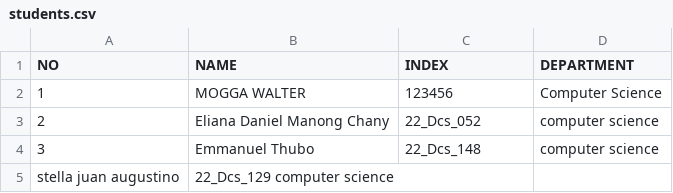
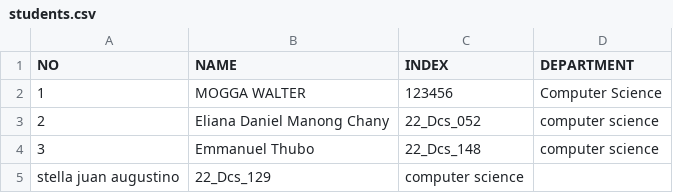
Before and after one commit to Adengden/OSP_Diploma_2026, a CSV file: students.csv, drawn as a sheet.

Commit message:
Fix formatting in students.csv for consistency

```diff
--- a/students.csv
+++ b/students.csv
@@ -4,2 +4,2 @@ NO,NAME,INDEX,DEPARTMENT
 3,Emmanuel Thubo,22_Dcs_148,computer science
-stella juan augustino ,22_Dcs_129 computer science
+stella juan augustino,22_Dcs_129,computer science
```
